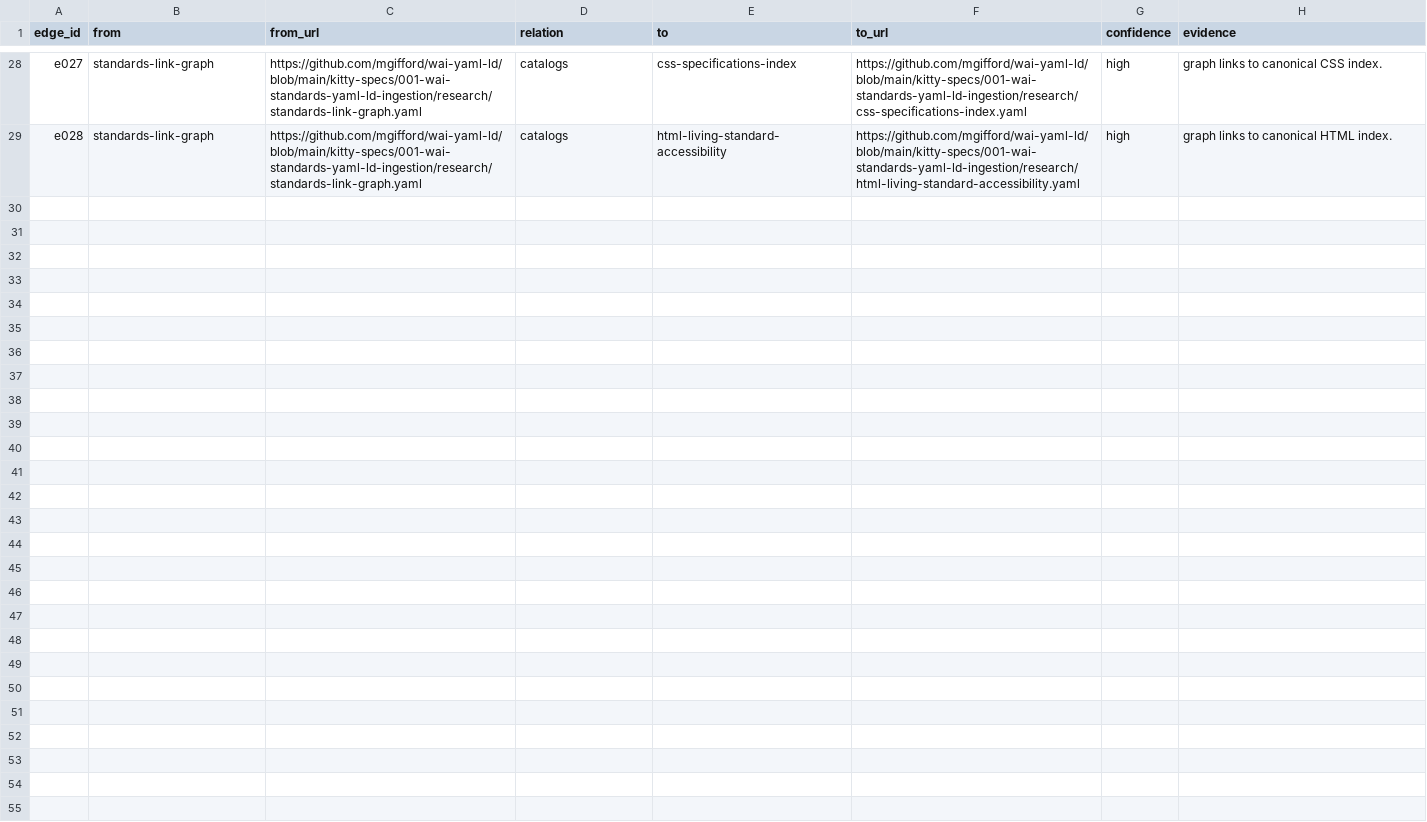
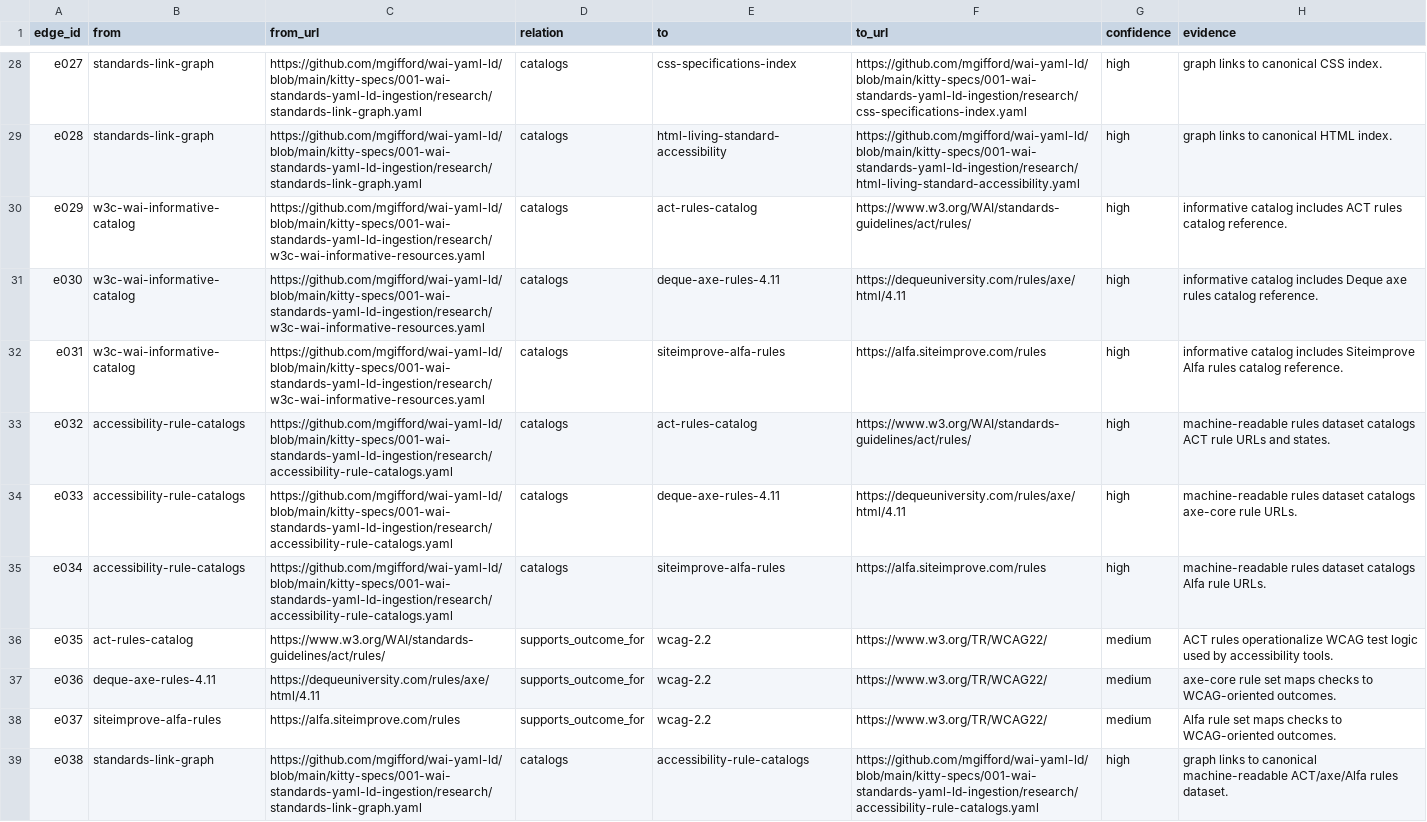
Before and after one commit to mgifford/wai-yaml-ld, a CSV file: kitty-specs/001-wai-standards-yaml-ld-ingestion/research/derived/standards-link-graph.edges.csv, drawn as a sheet; only a part is shown, gaps mark what is left out.

Commit message:
Add ACT, axe, and Alfa rule catalogs with automated refresh

```diff
--- a/kitty-specs/001-wai-standards-yaml-ld-ingestion/research/derived/standards-link-graph.edges.csv
+++ b/kitty-specs/001-wai-standards-yaml-ld-ingestion/research/derived/standards-link-graph.edges.csv
@@ -29 +29,11 @@ e027,standards-link-graph,https://github.com/mgifford/wai-yaml-ld/blob/main/kitt
 e028,standards-link-graph,https://github.com/mgifford/wai-yaml-ld/blob/main/kitty-specs/001-wai-standards-yaml-ld-ingestion/research/standards-link-graph.yaml,catalogs,html-living-standard-accessibility,https://github.com/mgifford/wai-yaml-ld/blob/main/kitty-specs/001-wai-standards-yaml-ld-ingestion/research/html-living-standard-accessibility.yaml,high,graph links to canonical HTML index.
+e029,w3c-wai-informative-catalog,https://github.com/mgifford/wai-yaml-ld/blob/main/kitty-specs/001-wai-standards-yaml-ld-ingestion/research/w3c-wai-informative-resources.yaml,catalogs,act-rules-catalog,https://www.w3.org/WAI/standards-guidelines/act/rules/,high,informative catalog includes ACT rules catalog reference.
+e030,w3c-wai-informative-catalog,https://github.com/mgifford/wai-yaml-ld/blob/main/kitty-specs/001-wai-standards-yaml-ld-ingestion/research/w3c-wai-informative-resources.yaml,catalogs,deque-axe-rules-4.11,https://dequeuniversity.com/rules/axe/html/4.11,high,informative catalog includes Deque axe rules catalog reference.
+e031,w3c-wai-informative-catalog,https://github.com/mgifford/wai-yaml-ld/blob/main/kitty-specs/001-wai-standards-yaml-ld-ingestion/research/w3c-wai-informative-resources.yaml,catalogs,siteimprove-alfa-rules,https://alfa.siteimprove.com/rules,high,informative catalog includes Siteimprove Alfa rules catalog reference.
+e032,accessibility-rule-catalogs,https://github.com/mgifford/wai-yaml-ld/blob/main/kitty-specs/001-wai-standards-yaml-ld-ingestion/research/accessibility-rule-catalogs.yaml,catalogs,act-rules-catalog,https://www.w3.org/WAI/standards-guidelines/act/rules/,high,machine-readable rules dataset catalogs ACT rule URLs and states.
+e033,accessibility-rule-catalogs,https://github.com/mgifford/wai-yaml-ld/blob/main/kitty-specs/001-wai-standards-yaml-ld-ingestion/research/accessibility-rule-catalogs.yaml,catalogs,deque-axe-rules-4.11,https://dequeuniversity.com/rules/axe/html/4.11,high,machine-readable rules dataset catalogs axe-core rule URLs.
+e034,accessibility-rule-catalogs,https://github.com/mgifford/wai-yaml-ld/blob/main/kitty-specs/001-wai-standards-yaml-ld-ingestion/research/accessibility-rule-catalogs.yaml,catalogs,siteimprove-alfa-rules,https://alfa.siteimprove.com/rules,high,machine-readable rules dataset catalogs Alfa rule URLs.
+e035,act-rules-catalog,https://www.w3.org/WAI/standards-guidelines/act/rules/,supports_outcome_for,wcag-2.2,https://www.w3.org/TR/WCAG22/,medium,ACT rules operationalize WCAG test logic used by accessibility tools.
+e036,deque-axe-rules-4.11,https://dequeuniversity.com/rules/axe/html/4.11,supports_outcome_for,wcag-2.2,https://www.w3.org/TR/WCAG22/,medium,axe-core rule set maps checks to WCAG-oriented outcomes.
+e037,siteimprove-alfa-rules,https://alfa.siteimprove.com/rules,supports_outcome_for,wcag-2.2,https://www.w3.org/TR/WCAG22/,medium,Alfa rule set maps checks to WCAG-oriented outcomes.
+e038,standards-link-graph,https://github.com/mgifford/wai-yaml-ld/blob/main/kitty-specs/001-wai-standards-yaml-ld-ingestion/research/standards-link-graph.yaml,catalogs,accessibility-rule-catalogs,https://github.com/mgifford/wai-yaml-ld/blob/main/kitty-specs/001-wai-standards-yaml-ld-ingestion/research/accessibility-rule-catalogs.yaml,high,graph links to canonical machine-readable ACT/axe/Alfa rules dataset.
```
Also changed, not shown: 16 other files.
